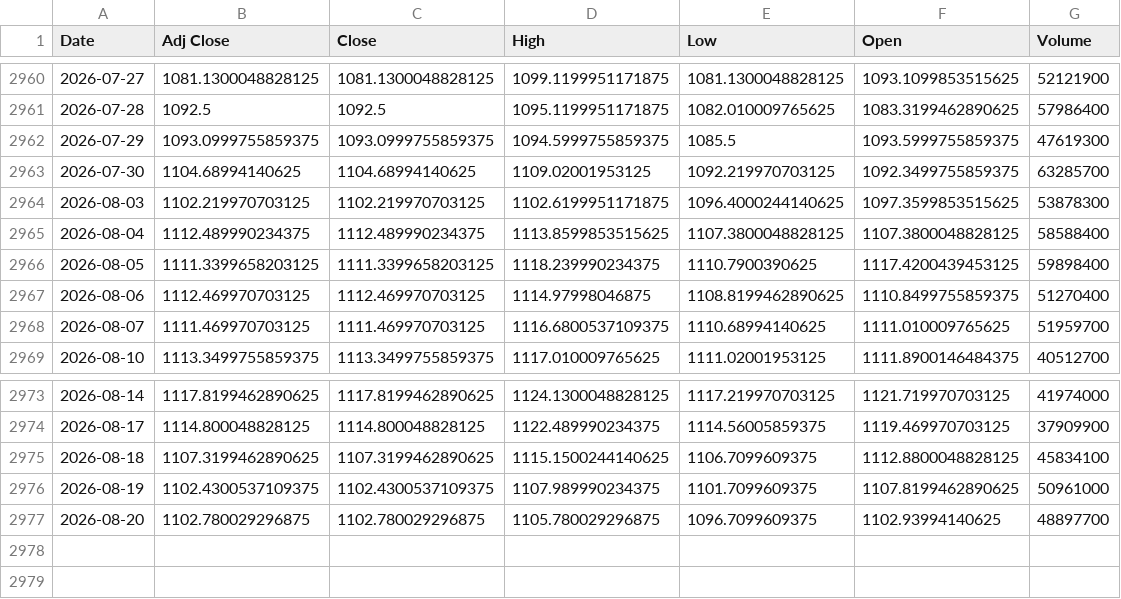
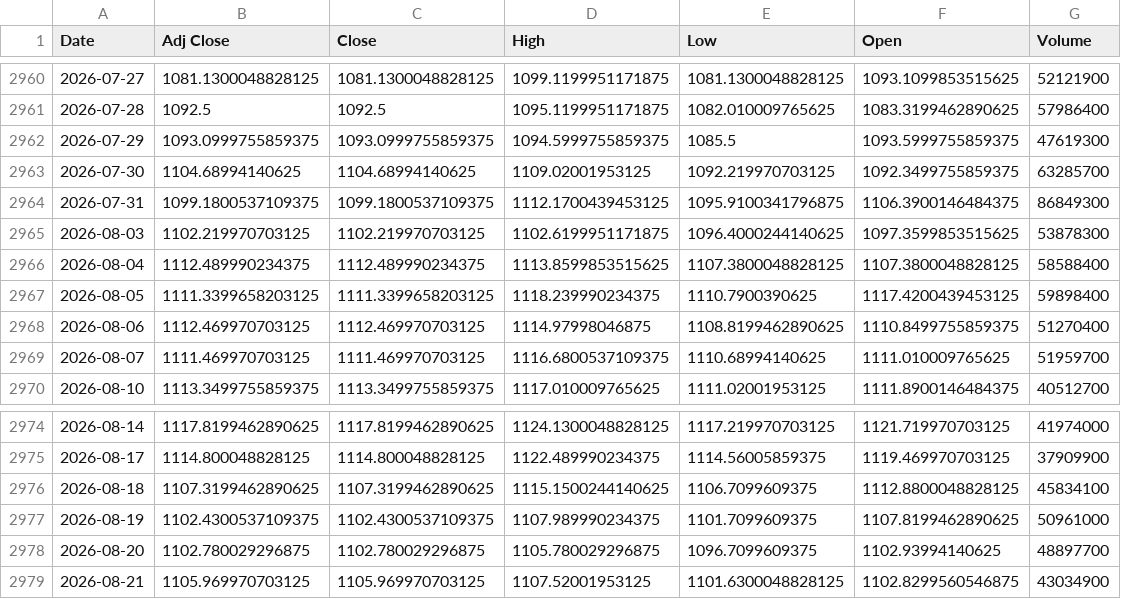
Before and after one commit to AnandSie/optie_dashboard, a CSV file: data/aex_history.csv, drawn as a sheet; only a part is shown, gaps mark what is left out.

```diff
--- a/data/aex_history.csv
+++ b/data/aex_history.csv
@@ -2963,2 +2963,3 @@ Date,Adj Close,Close,High,Low,Open,Volume
 2026-07-30,1104.68994140625,1104.68994140625,1109.02001953125,1092.219970703125,1092.3499755859375,63285700
+2026-07-31,1099.1800537109375,1099.1800537109375,1112.1700439453125,1095.9100341796875,1106.3900146484375,86849300
 2026-08-03,1102.219970703125,1102.219970703125,1102.6199951171875,1096.4000244140625,1097.3599853515625,53878300
@@ -2977 +2978,2 @@ Date,Adj Close,Close,High,Low,Open,Volume
 2026-08-20,1102.780029296875,1102.780029296875,1105.780029296875,1096.7099609375,1102.93994140625,48897700
+2026-08-21,1105.969970703125,1105.969970703125,1107.52001953125,1101.6300048828125,1102.8299560546875,43034900
```
Also changed, not shown: data/aex_history_detail.csv, 1 other file.
